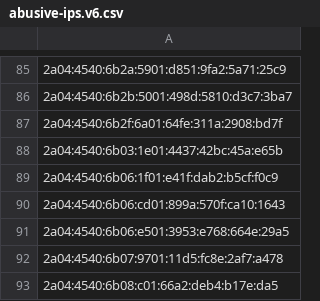
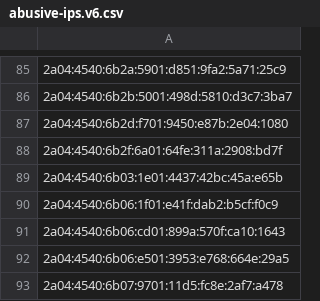
Before and after one commit to avidansternberg/project-blocklist, a CSV file: ip_lists/abusive-ips.v6.csv, drawn as a sheet; only a part is shown, gaps mark what is left out; the shorter side is filled out with more unchanged rows.

```diff
--- a/ip_lists/abusive-ips.v6.csv
+++ b/ip_lists/abusive-ips.v6.csv
@@ -86,2 +86,3 @@
 2a04:4540:6b2b:5001:498d:5810:d3c7:3ba7
+2a04:4540:6b2d:f701:9450:e87b:2e04:1080
 2a04:4540:6b2f:6a01:64fe:311a:2908:bd7f
```
Also changed, not shown: ip_lists/abusive-ips.v4.csv.
